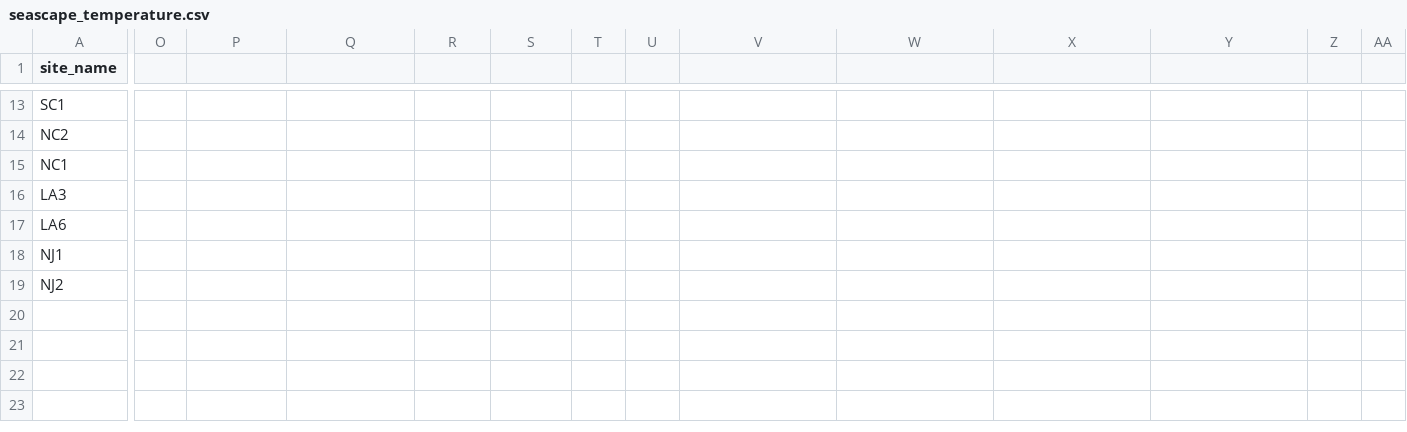
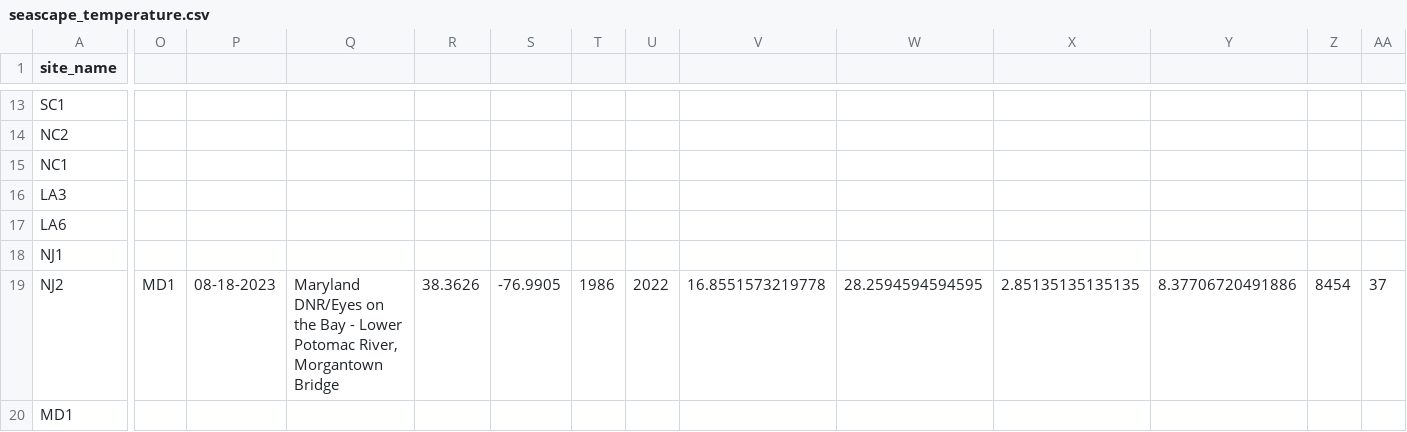
Before and after one commit to ModelValidationProgram/EasternOysterEnvData, a CSV file: 2022_SiteEnvironmentData/Seascape_Processed/seascape_temperature.csv, drawn as a sheet; only a part is shown, gaps mark what is left out; rows hold the shown columns only; the diff covers the shown part only; the diff names each change by its address in the sheet, - before the commit and + after, or states it on an @@ line.

```diff
--- a/2022_SiteEnvironmentData/Seascape_Processed/seascape_temperature.csv
+++ b/2022_SiteEnvironmentData/Seascape_Processed/seascape_temperature.csv
-O19: (empty)
+O19: MD1
-P19: (empty)
+P19: 08-18-2023
-Q19: (empty)
+Q19: Maryland DNR/Eyes on the Bay - Lower Potomac River, Morgantown Bridge
-R19: (empty)
+R19: 38.3626
-S19: (empty)
+S19: -76.9905
-T19: (empty)
+T19: 1986
-U19: (empty)
+U19: 2022
-V19: (empty)
+V19: 16.8551573219778
-W19: (empty)
+W19: 28.2594594594595
-X19: (empty)
+X19: 2.85135135135135
-Y19: (empty)
+Y19: 8.37706720491886
-Z19: (empty)
+Z19: 8454
-AA19: (empty)
+AA19: 37
+row 20: MD1
```
Also changed, not shown: 1 edited cell elsewhere in this file, 2022_SiteEnvironmentData/Seascape_Processed/seascape_salinity.csv, 13 other files.
